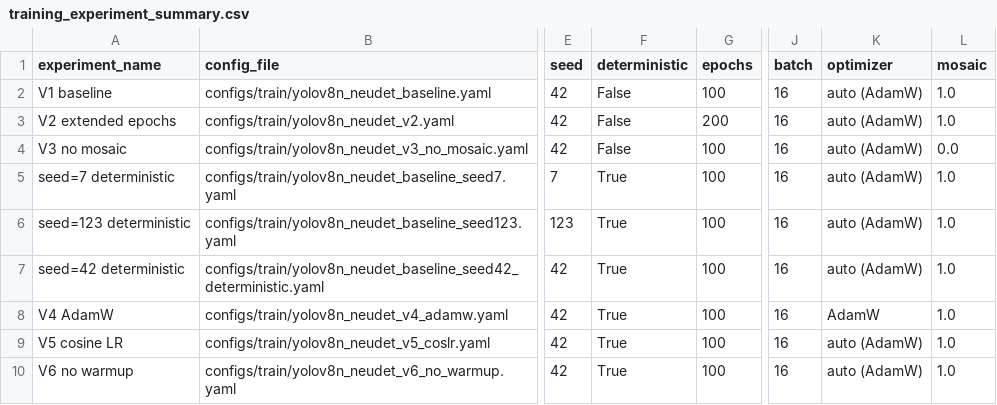
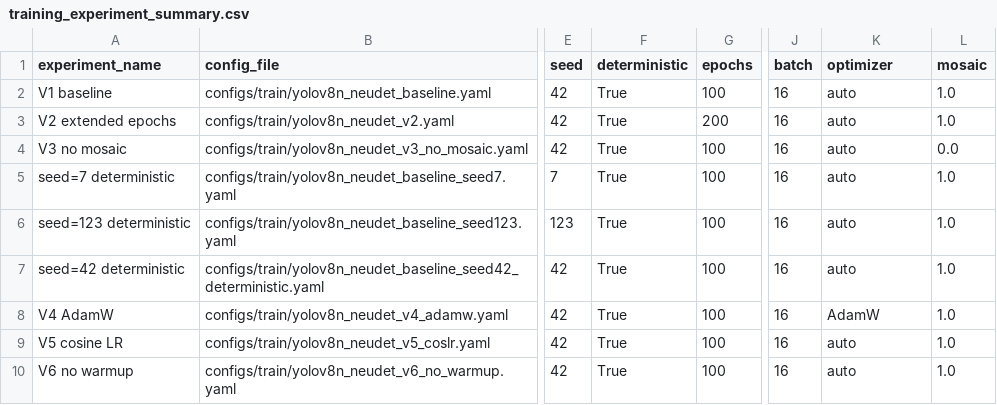
Before and after one commit to inevitablekl/edge-ai-defect, a CSV file: results/training/training_experiment_summary.csv, drawn as a sheet; only a part is shown, gaps mark what is left out; the diff names each change by its address in the sheet, - before the commit and + after, or states it on an @@ line.

Commit message:
fix: close training reproducibility and evidence gaps

```diff
--- a/results/training/training_experiment_summary.csv
+++ b/results/training/training_experiment_summary.csv
-F2:F4 (deterministic): False
+F2:F4 (deterministic): True
-K2:K7 (optimizer): auto (AdamW)
+K2:K7 (optimizer): auto
-K9:K10 (optimizer): auto (AdamW)
+K9:K10 (optimizer): auto
```
Also changed, not shown: 42 other files.
